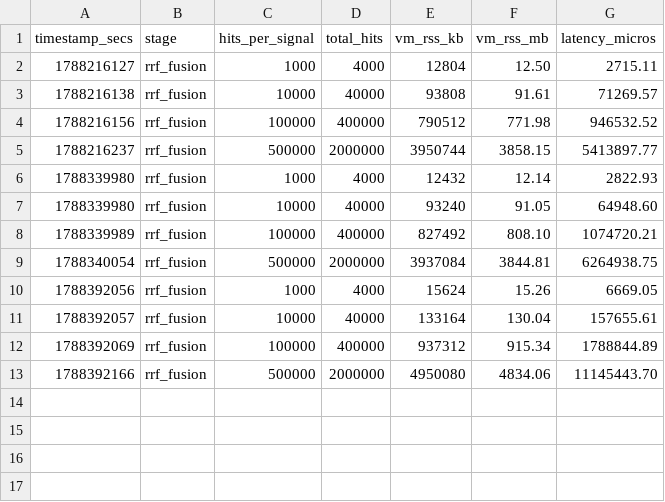
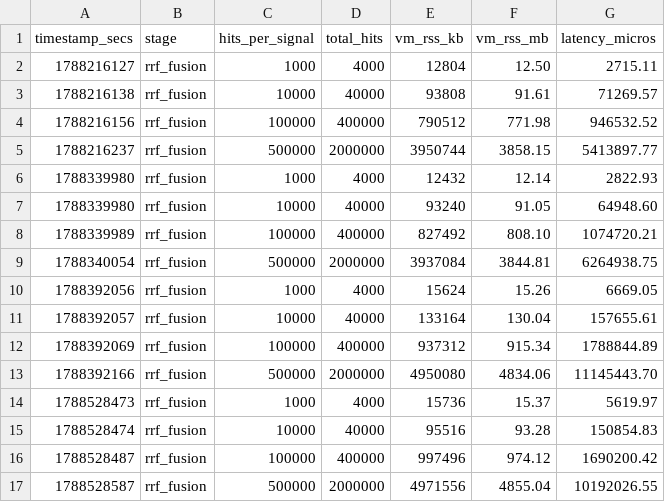
Before and after one commit to tfufuz1/memfuse, a CSV file: benches/results/rrf_scale_rss.csv, drawn as a sheet.

```diff
--- a/benches/results/rrf_scale_rss.csv
+++ b/benches/results/rrf_scale_rss.csv
@@ -13 +13,5 @@ timestamp_secs,stage,hits_per_signal,total_hits,vm_rss_kb,vm_rss_mb,latency_micr
 1788392166,rrf_fusion,500000,2000000,4950080,4834.06,11145443.70
+1788528473,rrf_fusion,1000,4000,15736,15.37,5619.97
+1788528474,rrf_fusion,10000,40000,95516,93.28,150854.83
+1788528487,rrf_fusion,100000,400000,997496,974.12,1690200.42
+1788528587,rrf_fusion,500000,2000000,4971556,4855.04,10192026.55
```
Also changed, not shown: benches/results/scale_rss.csv, 4 other files.
